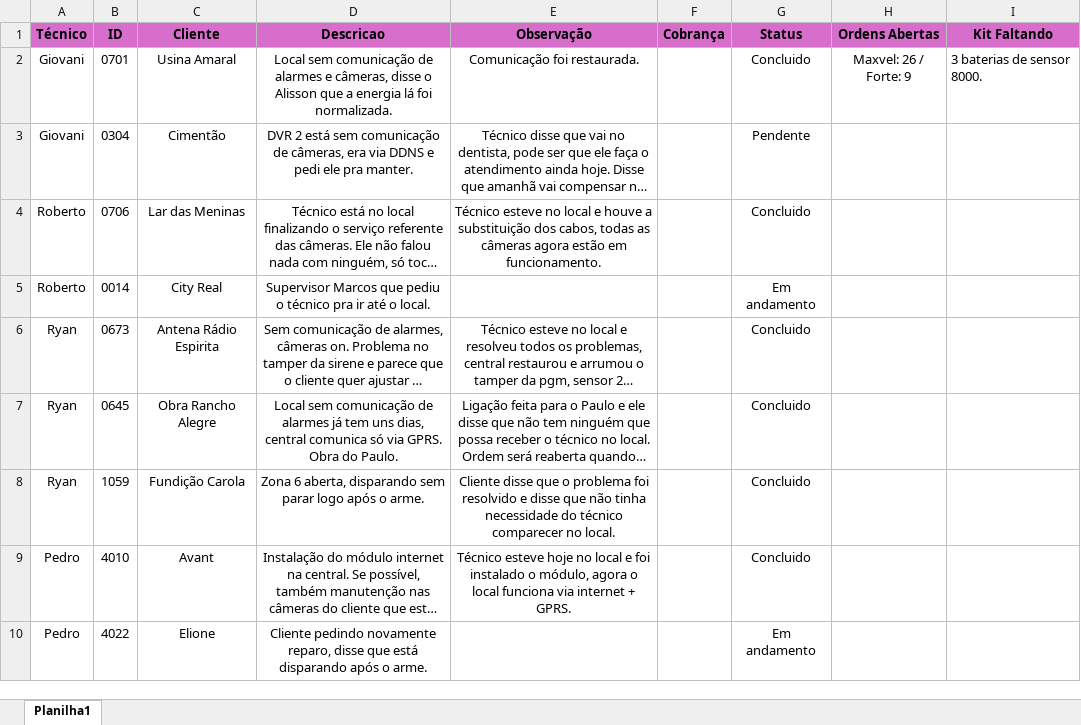
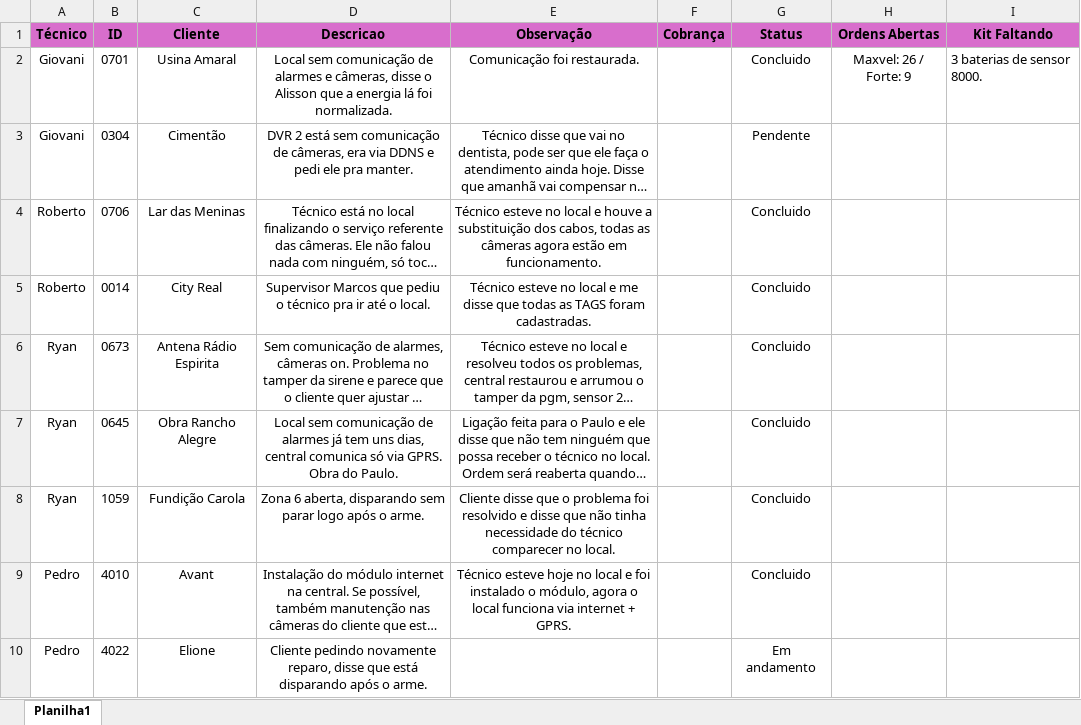
Before and after one commit to pedrohcarvalho201-spec/painel-agenda-tecnica, an Excel workbook: agenda.xlsx, sheet Planilha1, drawn as a sheet; long unchanged cells end in …; values as stored, in another font and other column widths than the file's, no borders; the diff names each change by its address in the sheet, - before the commit and + after, or states it on an @@ line.

Commit message:
Atualizacao rapida de agenda as 16:52:16,99

```diff
--- a/agenda.xlsx (sheet Planilha1)
+++ b/agenda.xlsx (sheet Planilha1)
-E5 (Observação): (empty)
+E5 (Observação): Técnico esteve no local e me disse que todas as TAGS foram cadastradas.
-G5 (Status): Em andamento
+G5 (Status): Concluido
```
Also changed, not shown: 1 other file.
